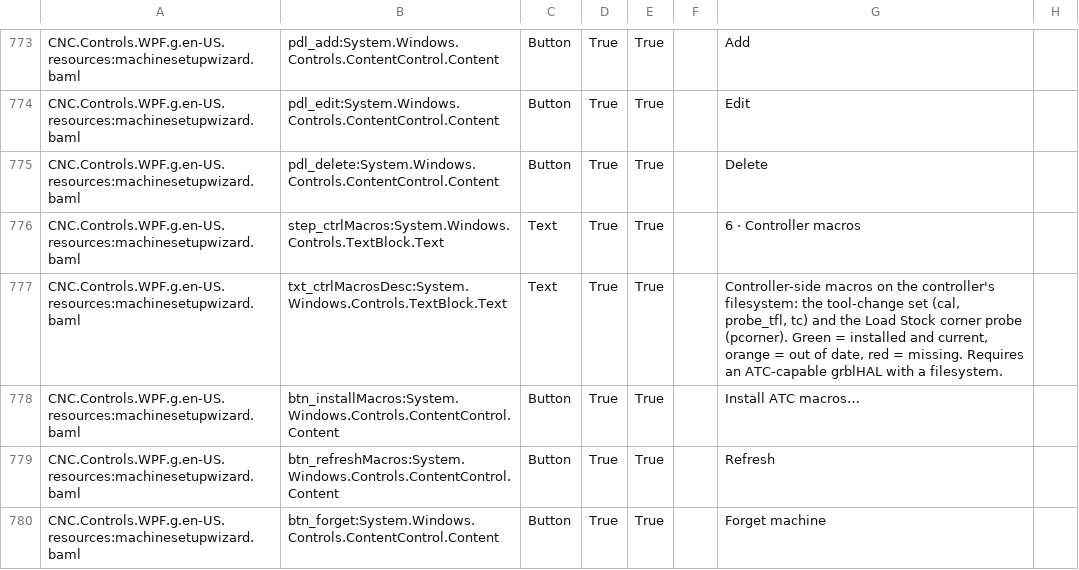
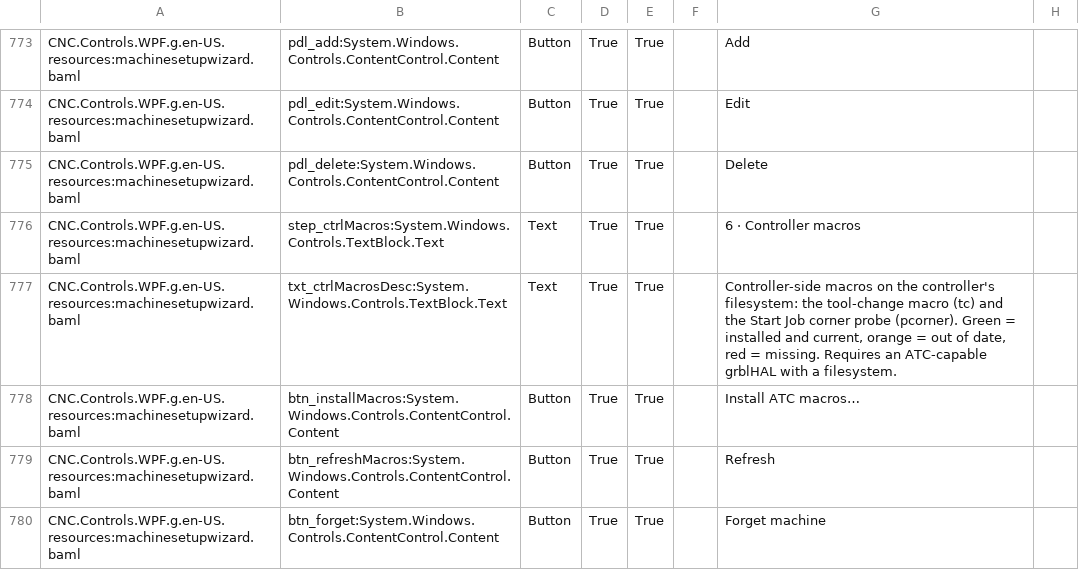
Before and after one commit to ioSenderV2/ioSender, a CSV file: Locale/de-DE/csv/CNC.Controls.WPF.resources.de-DE.csv, drawn as a sheet; only a part is shown, gaps mark what is left out.

```diff
--- a/Locale/de-DE/csv/CNC.Controls.WPF.resources.de-DE.csv
+++ b/Locale/de-DE/csv/CNC.Controls.WPF.resources.de-DE.csv
@@ -776,3 +776,3 @@ CNC.Controls.WPF.g.en-US.resources:machinesetupwizard.baml,pdl_delete:System.Win
 CNC.Controls.WPF.g.en-US.resources:machinesetupwizard.baml,step_ctrlMacros:System.Windows.Controls.TextBlock.Text,Text,True,True,,6 · Controller macros
-CNC.Controls.WPF.g.en-US.resources:machinesetupwizard.baml,txt_ctrlMacrosDesc:System.Windows.Controls.TextBlock.Text,Text,True,True,,"Controller-side macros on the controller's filesystem: the tool-change set (cal, probe_tfl, tc) and the Load Stock corner probe (pcorner). Green = installed and current, orange = out of date, red = missing. Requires an ATC-capable grblHAL with a filesystem."
+CNC.Controls.WPF.g.en-US.resources:machinesetupwizard.baml,txt_ctrlMacrosDesc:System.Windows.Controls.TextBlock.Text,Text,True,True,,"Controller-side macros on the controller's filesystem: the tool-change macro (tc) and the Start Job corner probe (pcorner). Green = installed and current, orange = out of date, red = missing. Requires an ATC-capable grblHAL with a filesystem."
 CNC.Controls.WPF.g.en-US.resources:machinesetupwizard.baml,btn_installMacros:System.Windows.Controls.ContentControl.Content,Button,True,True,,Install ATC macros…
```
Also changed, not shown: Locale/en-US/csv/CNC.Controls.WPF.resources.en-US.csv, Locale/hu-HU/csv/CNC.Controls.WPF.resources.hu-HU.csv, 6 other files.
